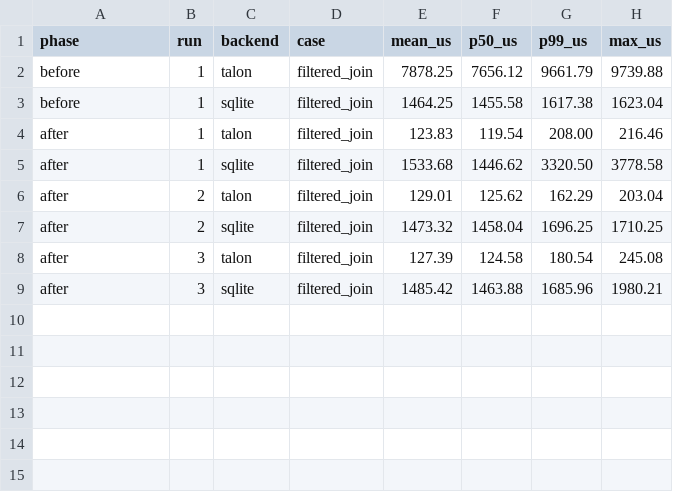
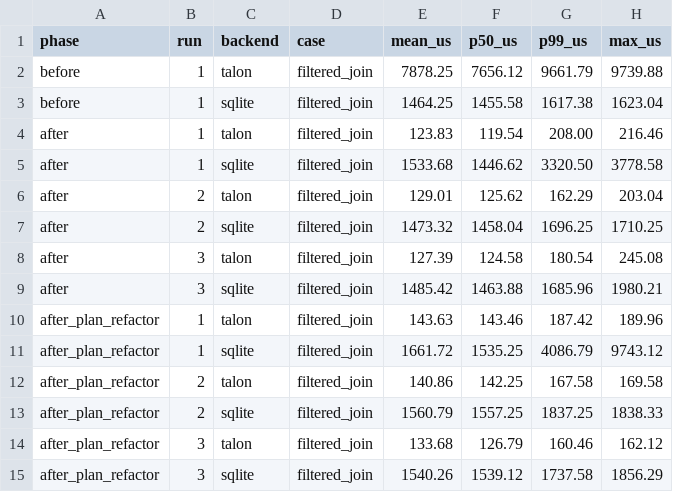
Before and after one commit to darkmice/talon-sdk-go, a CSV file: goframe/perf/core-sqlite-join-route.csv, drawn as a sheet.

Commit message:
bench(goframe): record join plan follow-up timings

```diff
--- a/goframe/perf/core-sqlite-join-route.csv
+++ b/goframe/perf/core-sqlite-join-route.csv
@@ -9 +9,7 @@ after,3,talon,filtered_join,127.39,124.58,180.54,245.08
 after,3,sqlite,filtered_join,1485.42,1463.88,1685.96,1980.21
+after_plan_refactor,1,talon,filtered_join,143.63,143.46,187.42,189.96
+after_plan_refactor,1,sqlite,filtered_join,1661.72,1535.25,4086.79,9743.12
+after_plan_refactor,2,talon,filtered_join,140.86,142.25,167.58,169.58
+after_plan_refactor,2,sqlite,filtered_join,1560.79,1557.25,1837.25,1838.33
+after_plan_refactor,3,talon,filtered_join,133.68,126.79,160.46,162.12
+after_plan_refactor,3,sqlite,filtered_join,1540.26,1539.12,1737.58,1856.29
```
Also changed, not shown: 1 other file.
